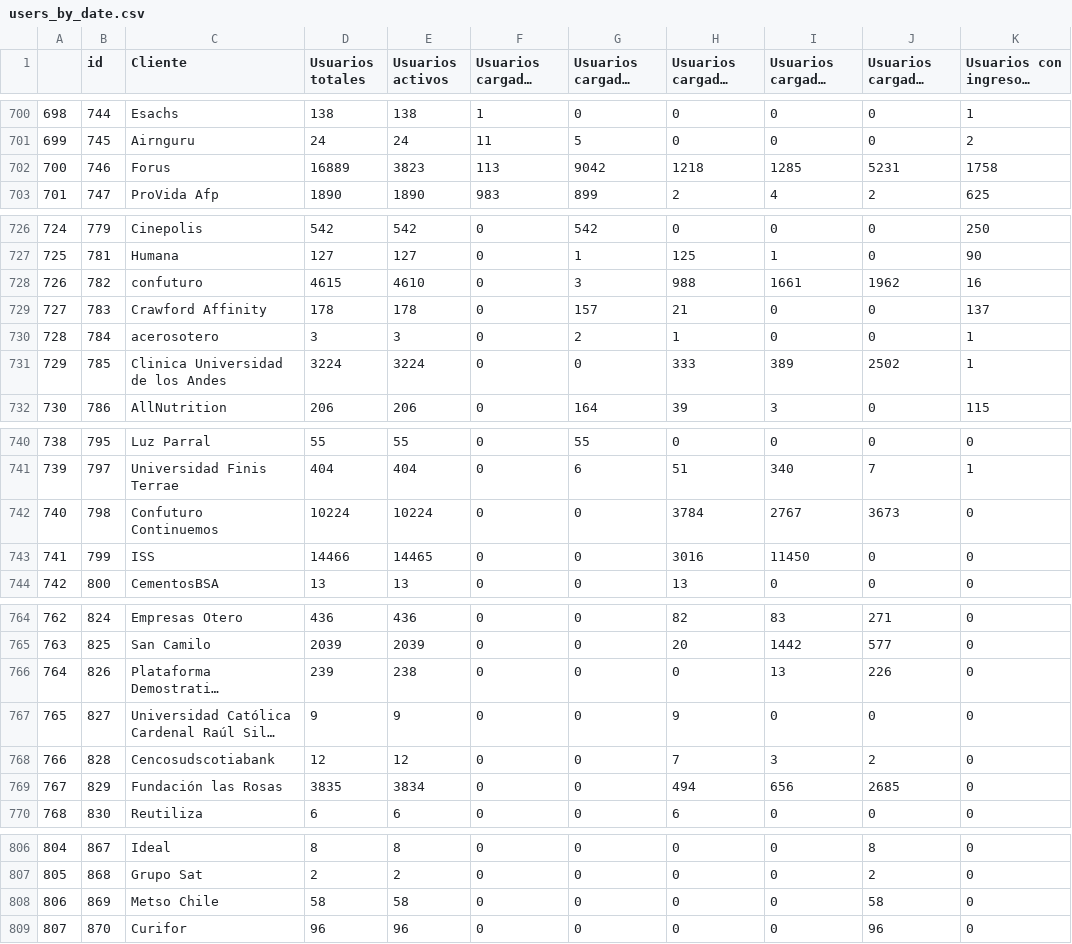
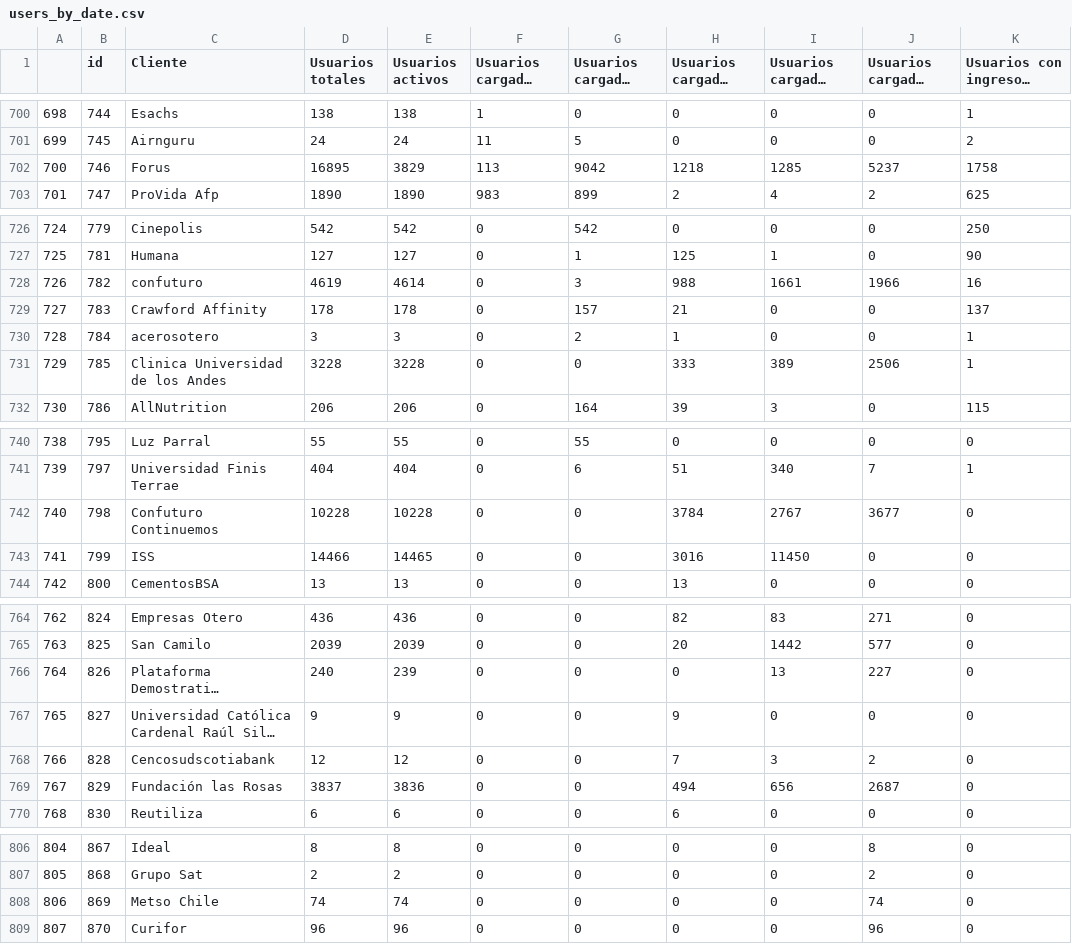
Before and after one commit to classroomtv/DataPanel, a CSV file: pages/Database/users_by_date.csv, drawn as a sheet; only a part is shown, gaps mark what is left out; long unchanged cells end in …; the diff covers the shown part only; the diff names each change by its address in the sheet, - before the commit and + after, or states it on an @@ line.

```diff
--- a/pages/Database/users_by_date.csv
+++ b/pages/Database/users_by_date.csv
-D702 (Usuarios totales): 16889
+D702 (Usuarios totales): 16895
-E702 (Usuarios activos): 3823
+E702 (Usuarios activos): 3829
-J702 (Usuarios cargados 2022): 5231
+J702 (Usuarios cargados 2022): 5237
-D728 (Usuarios totales): 4615
+D728 (Usuarios totales): 4619
-E728 (Usuarios activos): 4610
+E728 (Usuarios activos): 4614
-J728 (Usuarios cargados 2022): 1962
+J728 (Usuarios cargados 2022): 1966
-D731 (Usuarios totales): 3224
+D731 (Usuarios totales): 3228
-E731 (Usuarios activos): 3224
+E731 (Usuarios activos): 3228
-J731 (Usuarios cargados 2022): 2502
+J731 (Usuarios cargados 2022): 2506
-D742 (Usuarios totales): 10224
+D742 (Usuarios totales): 10228
-E742 (Usuarios activos): 10224
+E742 (Usuarios activos): 10228
-J742 (Usuarios cargados 2022): 3673
+J742 (Usuarios cargados 2022): 3677
-D766 (Usuarios totales): 239
+D766 (Usuarios totales): 240
-E766 (Usuarios activos): 238
+E766 (Usuarios activos): 239
-J766 (Usuarios cargados 2022): 226
+J766 (Usuarios cargados 2022): 227
-D769 (Usuarios totales): 3835
+D769 (Usuarios totales): 3837
-E769 (Usuarios activos): 3834
+E769 (Usuarios activos): 3836
-J769 (Usuarios cargados 2022): 2685
+J769 (Usuarios cargados 2022): 2687
-D808 (Usuarios totales): 58
+D808 (Usuarios totales): 74
-E808 (Usuarios activos): 58
+E808 (Usuarios activos): 74
-J808 (Usuarios cargados 2022): 58
+J808 (Usuarios cargados 2022): 74
```
Also changed, not shown: 3 edited cells elsewhere in this file, pages/Database/admin_created_by_date.csv, pages/Database/users_created_by_date.csv, 5 other files.
